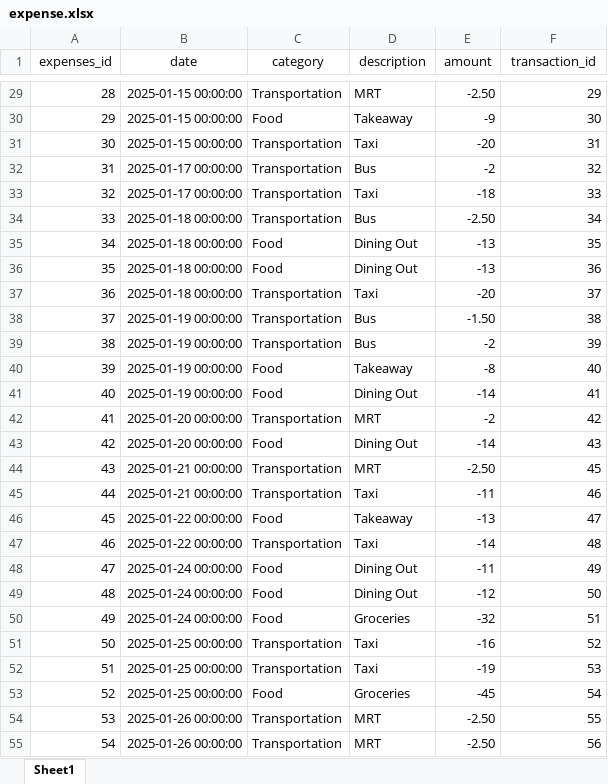
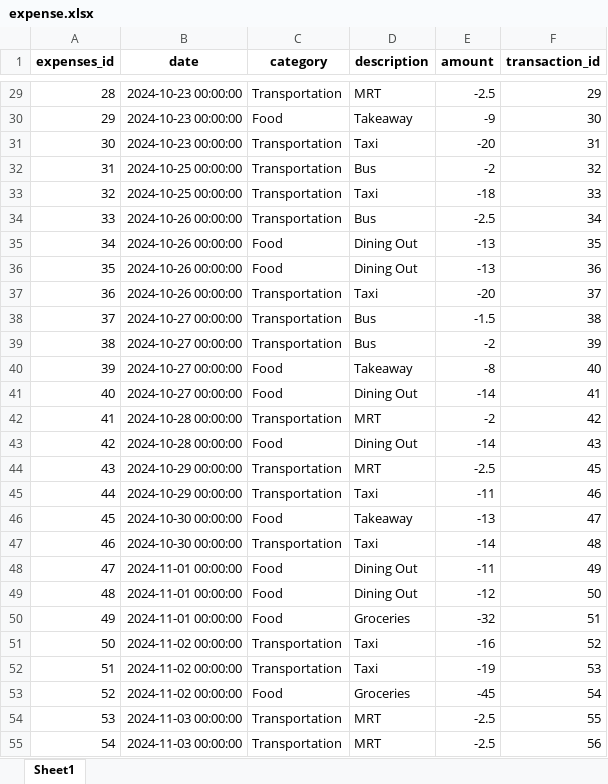
Before and after one commit to jeanettez19/python-project, an Excel workbook: Assignment3(Python_Project)/data/expense.xlsx, sheet Sheet1, drawn as a sheet; only a part is shown, gaps mark what is left out; values as stored, in another font and other column widths than the file's, no borders; the diff covers the shown part only; the diff names each change by its address in the sheet, - before the commit and + after, or states it on an @@ line.

```diff
--- a/Assignment3(Python_Project)/data/expense.xlsx (sheet Sheet1)
+++ b/Assignment3(Python_Project)/data/expense.xlsx (sheet Sheet1)
-A1:F1 bold: off
+A1:F1 bold: on
-B29:B31 (date): 2025-01-15 00:00:00
+B29:B31 (date): 2024-10-23 00:00:00
-E29 (amount): -2.50
+E29 (amount): -2.5
-B32:B33 (date): 2025-01-17 00:00:00
+B32:B33 (date): 2024-10-25 00:00:00
-B34:B37 (date): 2025-01-18 00:00:00
+B34:B37 (date): 2024-10-26 00:00:00
-E34 (amount): -2.50
+E34 (amount): -2.5
-B38:B41 (date): 2025-01-19 00:00:00
+B38:B41 (date): 2024-10-27 00:00:00
-E38 (amount): -1.50
+E38 (amount): -1.5
-B42:B43 (date): 2025-01-20 00:00:00
+B42:B43 (date): 2024-10-28 00:00:00
-B44:B45 (date): 2025-01-21 00:00:00
+B44:B45 (date): 2024-10-29 00:00:00
-E44 (amount): -2.50
+E44 (amount): -2.5
-B46:B47 (date): 2025-01-22 00:00:00
+B46:B47 (date): 2024-10-30 00:00:00
-B48:B50 (date): 2025-01-24 00:00:00
+B48:B50 (date): 2024-11-01 00:00:00
-B51:B53 (date): 2025-01-25 00:00:00
+B51:B53 (date): 2024-11-02 00:00:00
-B54:B55 (date): 2025-01-26 00:00:00
+B54:B55 (date): 2024-11-03 00:00:00
-E54:E55 (amount): -2.50
+E54:E55 (amount): -2.5
```
Also changed, not shown: 289 edited cells elsewhere in this sheet, Assignment3(Python_Project)/data/categories.xlsx, Assignment3(Python_Project)/data/income.xlsx, 1 other file.
